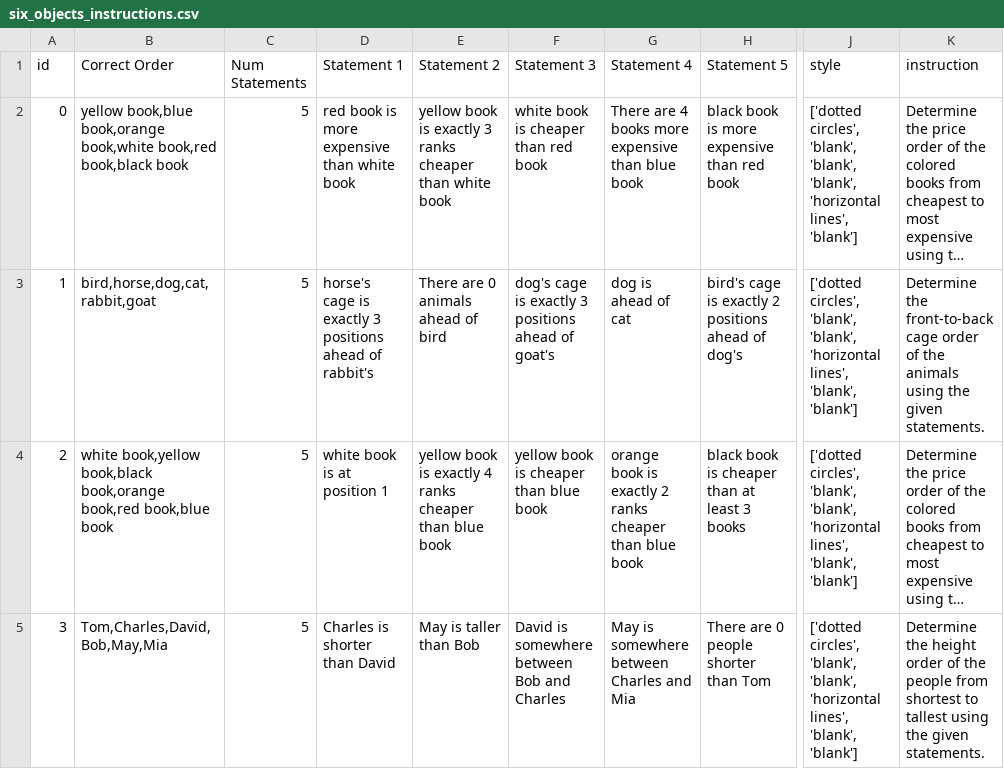
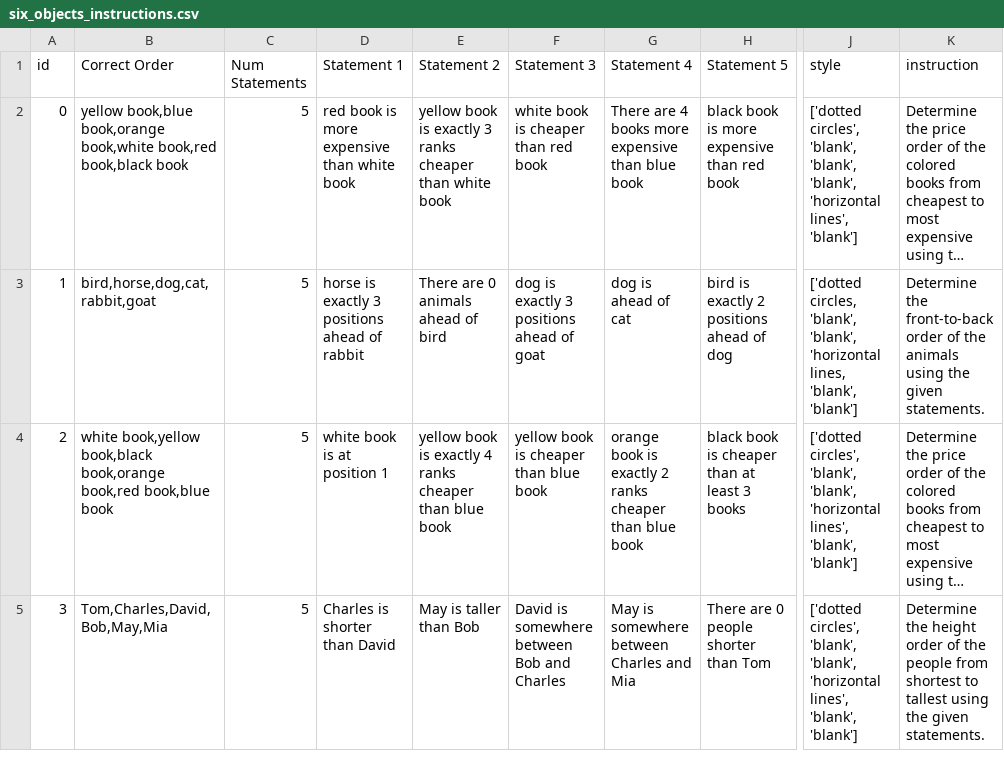
Before and after one commit to skittleskittles/Human_AI_Interaction_v2, a CSV file: six_objects_instructions.csv, drawn as a sheet; only a part is shown, gaps mark what is left out; long unchanged cells end in …; the diff covers the shown part only; the diff names each change by its address in the sheet, - before the commit and + after, or states it on an @@ line.

```diff
--- a/six_objects_instructions.csv
+++ b/six_objects_instructions.csv
-D3 (Statement 1): horse's cage is exactly 3 positions ahead of rabbit's
+D3 (Statement 1): horse is exactly 3 positions ahead of rabbit
-F3 (Statement 3): dog's cage is exactly 3 positions ahead of goat's
+F3 (Statement 3): dog is exactly 3 positions ahead of goat
-H3 (Statement 5): bird's cage is exactly 2 positions ahead of dog's
+H3 (Statement 5): bird is exactly 2 positions ahead of dog
-J3 (style): ['dotted circles', 'blank', 'blank', 'horizontal lines', 'blank', 'blank']
+J3 (style): ['dotted circles, 'blank', 'blank', 'horizontal lines, 'blank', 'blank']
-K3 (instruction): …the front-to-back cage order of…
+K3 (instruction): …the front-to-back order of…
```
Also changed, not shown: 73 edited cells elsewhere in this file.
